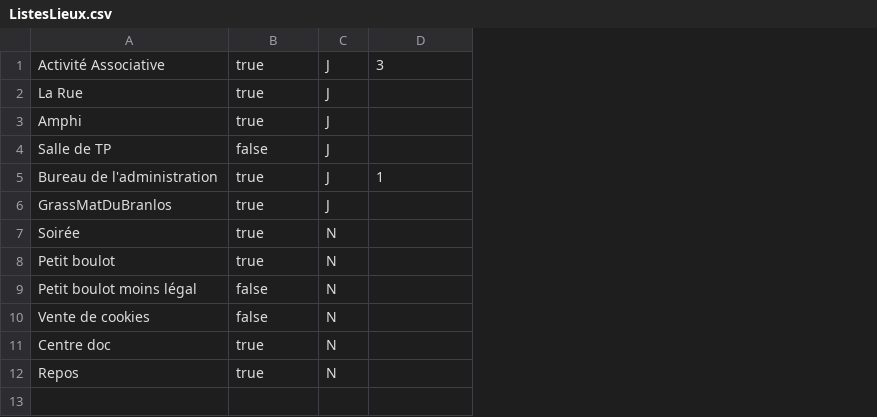
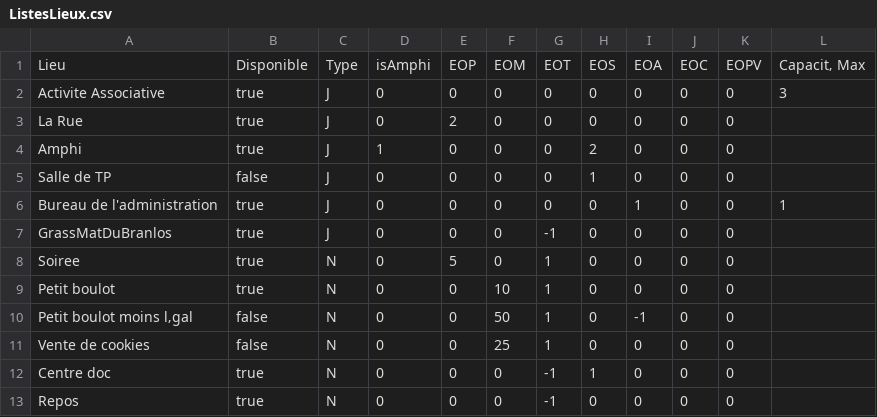
Before and after one commit to MaximeTB/VideoGame-Project, a CSV file: data/ListesLieux.csv, drawn as a sheet; addresses are those after the commit; the diff names each change by its address in the sheet, - before the commit and + after, or states it on an @@ line.

Commit message:
Max

```diff
--- a/data/ListesLieux.csv
+++ b/data/ListesLieux.csv
+column D, rows 2-13: 0 | 0 | 1 | 0 | 0 | 0 | 0 | 0 | 0 | 0 | 0 | 0
+column E, rows 2-13: 0 | 2 | 0 | 0 | 0 | 0 | 5 | 0 | 0 | 0 | 0 | 0
+column F, rows 2-13: 0 | 0 | 0 | 0 | 0 | 0 | 0 | 10 | 50 | 25 | 0 | 0
+column G, rows 2-13: 0 | 0 | 0 | 0 | 0 | -1 | 1 | 1 | 1 | 1 | -1 | -1
+column H, rows 2-13: 0 | 0 | 2 | 1 | 0 | 0 | 0 | 0 | 0 | 0 | 1 | 0
+column I, rows 2-13: 0 | 0 | 0 | 0 | 1 | 0 | 0 | 0 | -1 | 0 | 0 | 0
+column J, rows 2-13: all 0
+column K, rows 2-13: all 0
+row 1: Lieu | Disponible | Type | isAmphi | EOP | EOM | EOT | EOS | EOA | EOC | EOPV | Capacit‚ Max
-A2: Activité Associative
+A2: Activite Associative
-A8: Soirée
+A8: Soiree
-A10: Petit boulot moins légal
+A10: Petit boulot moins l‚gal
```
